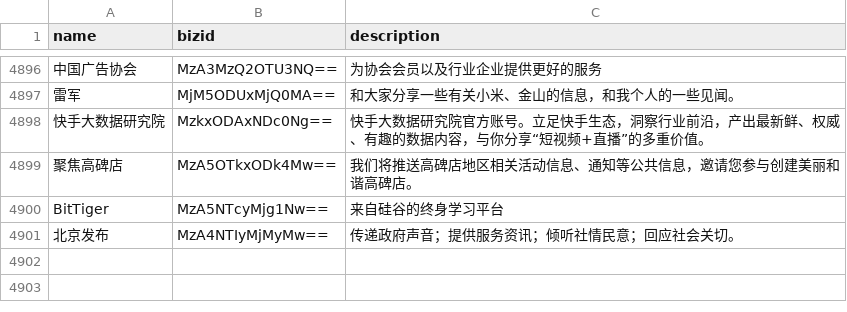
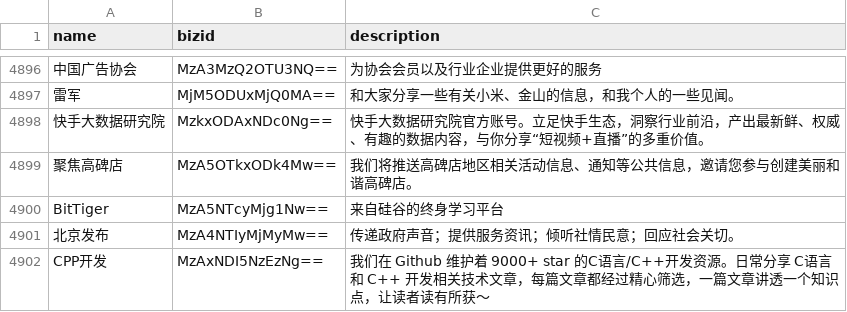
Before and after one commit to hellodword/wechat-feeds, a CSV file: list.csv, drawn as a sheet; only a part is shown, gaps mark what is left out; the diff names each change by its address in the sheet, - before the commit and + after, or states it on an @@ line.

Commit message:
Update list.csv

```diff
--- a/list.csv
+++ b/list.csv
+row 4902: CPP开发 | MzAxNDI5NzEzNg== | 我们在 Github 维护着 9000+ star 的C语言/C++开发资源。日常分享 C语言 和 C++ 开发相关技术文章，每篇文章都经过精心筛选，一篇文章讲透一个知识点，让读者读有所获～
```
